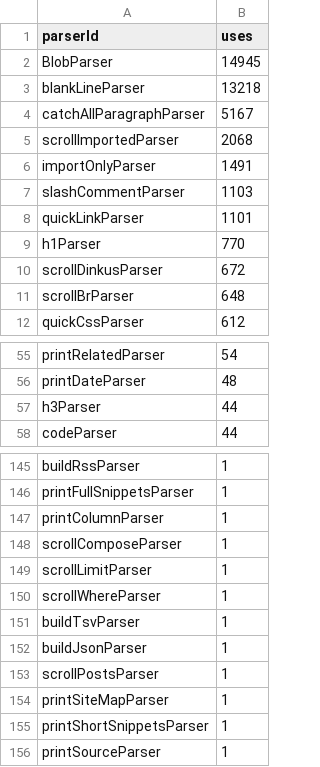
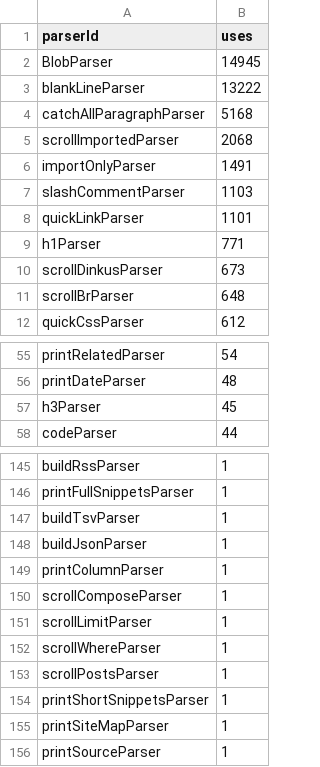
Before and after one commit to thepiyushmalhotra/breckyunits.com, a CSV file: parserUsage.csv, drawn as a sheet; only a part is shown, gaps mark what is left out; the diff covers the shown part only.

```diff
--- a/parserUsage.csv
+++ b/parserUsage.csv
@@ -2,4 +2,4 @@ parserId,uses
 BlobParser,14945
-blankLineParser,13218
-catchAllParagraphParser,5167
+blankLineParser,13222
+catchAllParagraphParser,5168
 scrollImportedParser,2068
@@ -8,4 +8,4 @@ slashCommentParser,1103
 quickLinkParser,1101
-h1Parser,770
-scrollDinkusParser,672
+h1Parser,771
+scrollDinkusParser,673
 scrollBrParser,648
@@ -56,3 +56,3 @@ printRelatedParser,54
 printDateParser,48
-h3Parser,44
+h3Parser,45
 codeParser,44
@@ -146,2 +146,4 @@ buildRssParser,1
 printFullSnippetsParser,1
+buildTsvParser,1
+buildJsonParser,1
 printColumnParser,1
@@ -150,7 +152,5 @@ scrollLimitParser,1
 scrollWhereParser,1
-buildTsvParser,1
-buildJsonParser,1
 scrollPostsParser,1
+printShortSnippetsParser,1
 printSiteMapParser,1
-printShortSnippetsParser,1
 printSourceParser,1
```
Also changed, not shown: 1 moved row elsewhere in this file, bpBooks.tsv, 9 other files.
